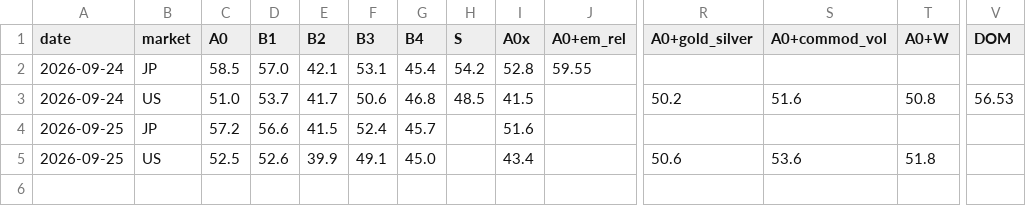
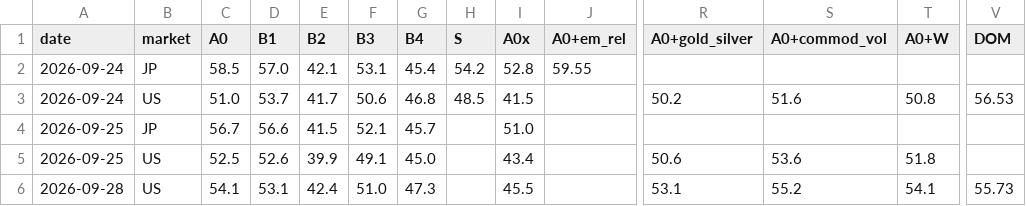
Before and after one commit to shimitsu123/public, a CSV file: quant_breakout/var/out/threat_forward.csv, drawn as a sheet; only a part is shown, gaps mark what is left out; rows hold the shown columns only; the diff names each change by its address in the sheet, - before the commit and + after, or states it on an @@ line.

```diff
--- a/quant_breakout/var/out/threat_forward.csv
+++ b/quant_breakout/var/out/threat_forward.csv
-C4 (A0): 57.2
+C4 (A0): 56.7
-F4 (B3): 52.4
+F4 (B3): 52.1
-I4 (A0x): 51.6
+I4 (A0x): 51.0
+row 6: 2026-09-28 | US | 54.1 | 53.1 | 42.4 | 51.0 | 47.3 |  | 45.5 |  | 53.1 | 55.2 | 54.1 | 55.73
```
Also changed, not shown: quant_breakout/var/out/energy_forward.csv, quant_breakout/var/out/threat_weight_forward.csv, 14 other files.
